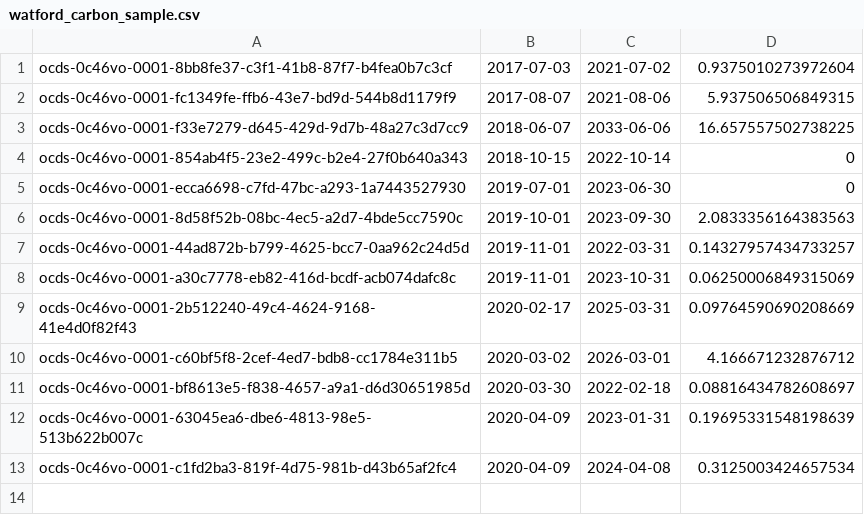
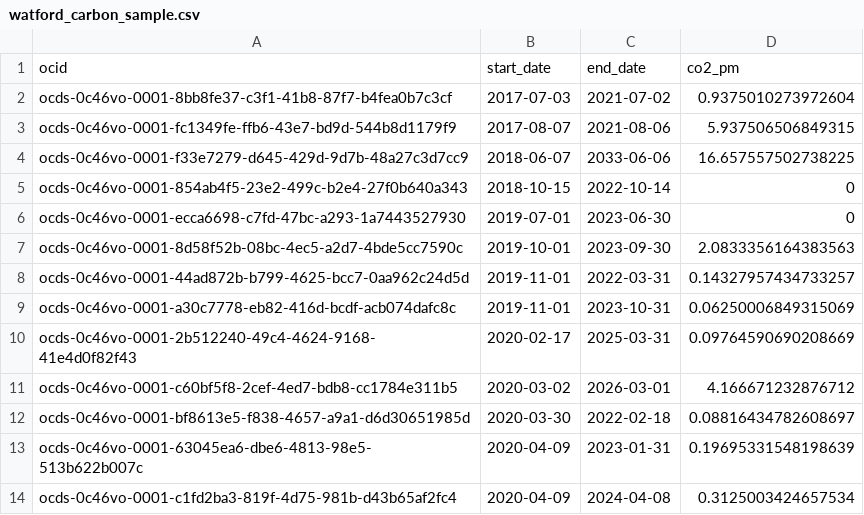
Before and after one commit to spendnetwork/carbon_sample_data, a CSV file: watford_carbon_sample.csv, drawn as a sheet; the diff names each change by its address in the sheet, - before the commit and + after, or states it on an @@ line.

```diff
--- a/watford_carbon_sample.csv
+++ b/watford_carbon_sample.csv
+row 1: ocid | start_date | end_date | co2_pm
```
Also changed, not shown: watford_carbon_mnth.csv.
